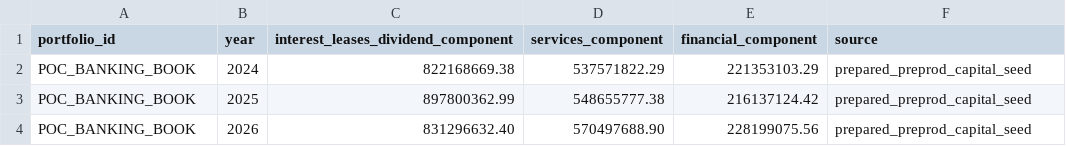
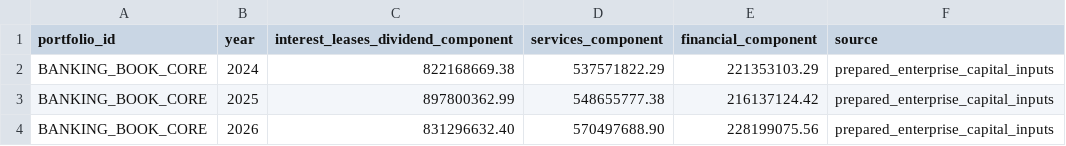
Before and after one commit to satanisz/rwa-steering, a CSV file: src/rwa_steering/generated_inputs/operational_risk_business_indicators.csv, drawn as a sheet.

```diff
--- a/src/rwa_steering/generated_inputs/operational_risk_business_indicators.csv
+++ b/src/rwa_steering/generated_inputs/operational_risk_business_indicators.csv
@@ -1,4 +1,4 @@
 portfolio_id,year,interest_leases_dividend_component,services_component,financial_component,source
-POC_BANKING_BOOK,2024,822168669.38,537571822.29,221353103.29,prepared_preprod_capital_seed
-POC_BANKING_BOOK,2025,897800362.99,548655777.38,216137124.42,prepared_preprod_capital_seed
-POC_BANKING_BOOK,2026,831296632.40,570497688.90,228199075.56,prepared_preprod_capital_seed
+BANKING_BOOK_CORE,2024,822168669.38,537571822.29,221353103.29,prepared_enterprise_capital_inputs
+BANKING_BOOK_CORE,2025,897800362.99,548655777.38,216137124.42,prepared_enterprise_capital_inputs
+BANKING_BOOK_CORE,2026,831296632.40,570497688.90,228199075.56,prepared_enterprise_capital_inputs
```
Also changed, not shown: src/rwa_steering/generated_inputs/cva_netting_sets.csv, src/rwa_steering/generated_inputs/fx_scenario_rates.csv, 37 other files.
